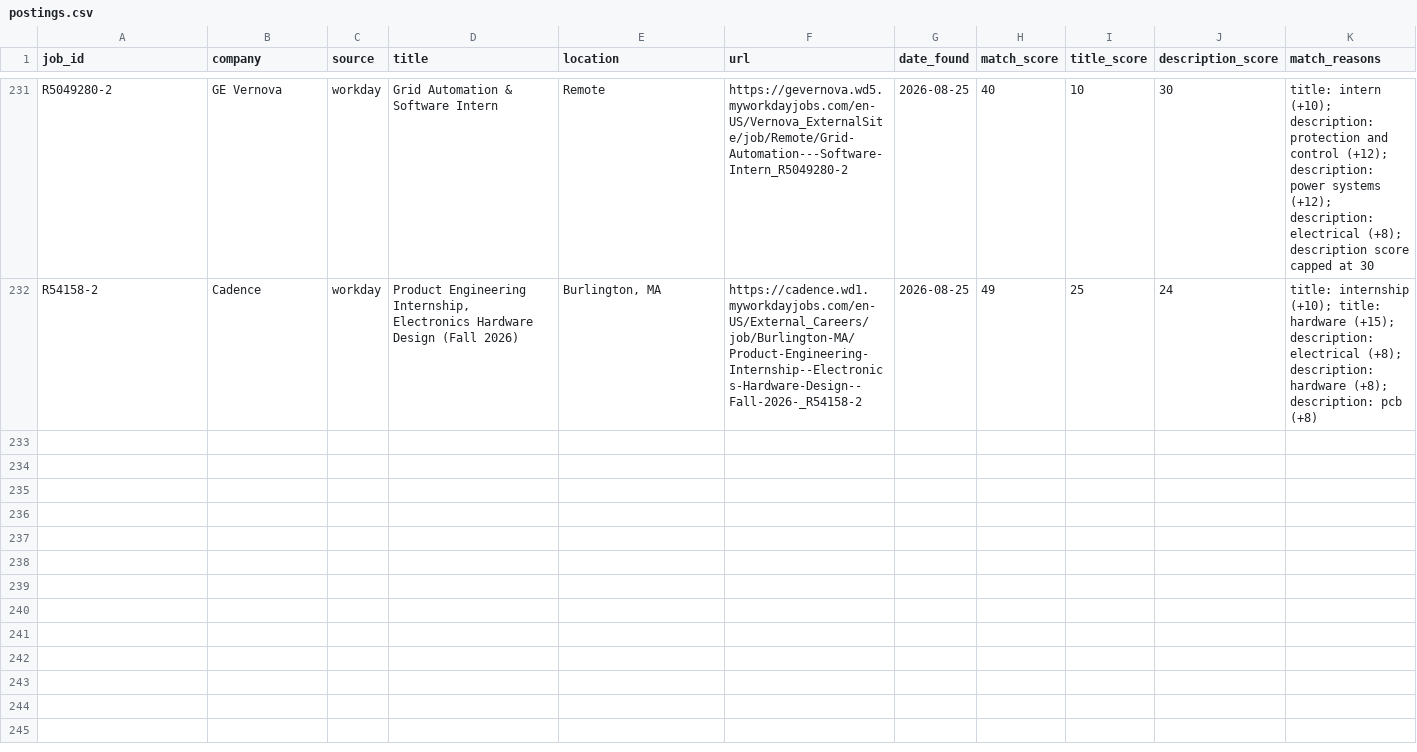
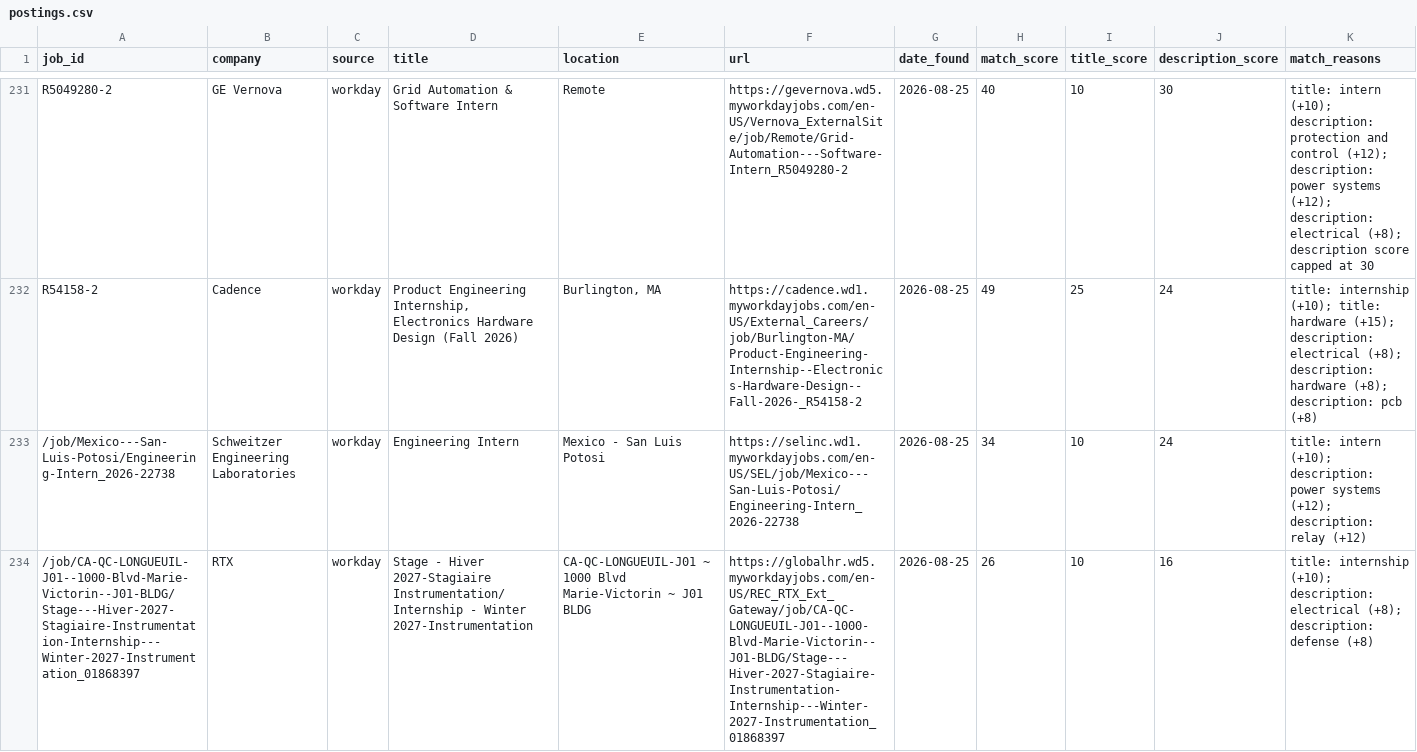
Before and after one commit to brendan-cant-code/job-scraper, a CSV file: data/postings.csv, drawn as a sheet; only a part is shown, gaps mark what is left out; the diff names each change by its address in the sheet, - before the commit and + after, or states it on an @@ line.

```diff
--- a/data/postings.csv
+++ b/data/postings.csv
+row 233: /job/Mexico---San-Luis-Potosi/Engineering-Intern_2026-22738 | Schweitzer Engineering Laboratories | workday | Engineering Intern | Mexico - San Luis Potosi | https://selinc.wd1.myworkdayjobs.com/en-US/SEL/job/Mexico---San-Luis-Potosi/Engineering-Intern_2026-22738 | 2026-08-25 | 34 | 10 | 24 | title: intern (+10); description: power systems (+12); description: relay (+12)
+row 234: /job/CA-QC-LONGUEUIL-J01--1000-Blvd-Marie-Victorin--J01-BLDG/Stage---Hiver-2027-Stagiaire-Instrumentation-Internship---Winter-2027-Instrumentation_01868397 | RTX | workday | Stage - Hiver 2027-Stagiaire Instrumentation/Internship - Winter 2027-Instrumentation | CA-QC-LONGUEUIL-J01 ~ 1000 Blvd Marie-Victorin ~ J01 BLDG | https://globalhr.wd5.myworkdayjobs.com/en-US/REC_RTX_Ext_Gateway/job/CA-QC-LONGUEUIL-J01--1000-Blvd-Marie-Victorin--J01-BLDG/Stage---Hiver-2027-Stagiaire-Instrumentation-Internship---Winter-2027-Instrumentation_01868397 | 2026-08-25 | 26 | 10 | 16 | title: internship (+10); description: electrical (+8); description: defense (+8)
```
